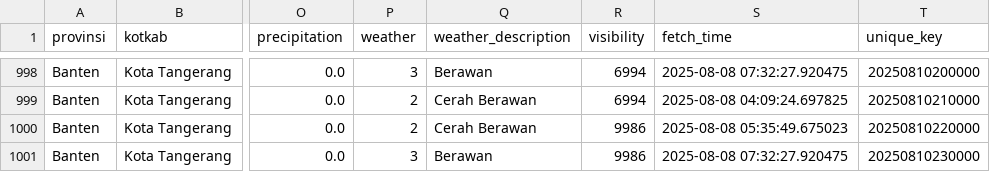
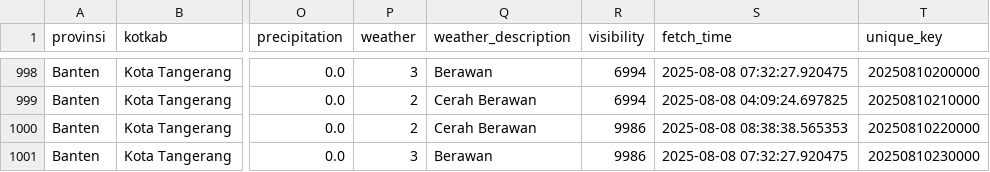
Before and after one commit to f2rra/Eksperimen_SML_Fathur, a CSV file: data/weather.csv, drawn as a sheet; only a part is shown, gaps mark what is left out; the diff covers the shown part only; the diff names each change by its address in the sheet, - before the commit and + after, or states it on an @@ line.

```diff
--- a/data/weather.csv
+++ b/data/weather.csv
-S1000 (fetch_time): 2025-08-08 05:35:49.675023
+S1000 (fetch_time): 2025-08-08 08:38:38.565353
```
Also changed, not shown: 18 edited cells elsewhere in this file.
